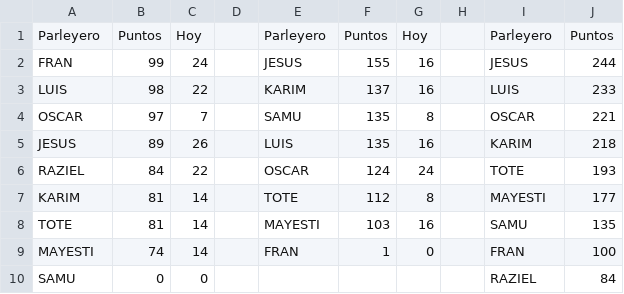
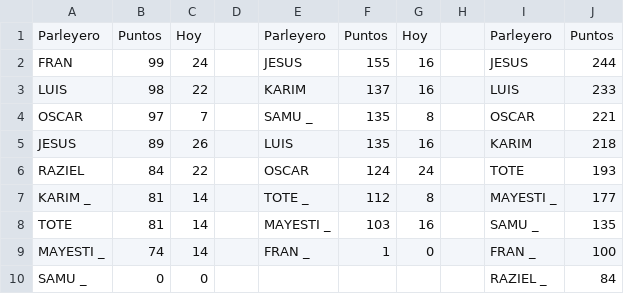
Before and after one commit to sebastienguy/mascuiniela, a CSV file: js quiniela ex.csv, drawn as a sheet.

```diff
--- a/js quiniela ex.csv
+++ b/js quiniela ex.csv
@@ -3,8 +3,8 @@ FRAN;99;24;;JESUS;155;16;;JESUS;244
 LUIS;98;22;;KARIM;137;16;;LUIS;233
-OSCAR;97;7;;SAMU;135;8;;OSCAR;221
+OSCAR;97;7;;SAMU _;135;8;;OSCAR;221
 JESUS;89;26;;LUIS;135;16;;KARIM;218
 RAZIEL;84;22;;OSCAR;124;24;;TOTE;193
-KARIM;81;14;;TOTE;112;8;;MAYESTI;177
-TOTE;81;14;;MAYESTI;103;16;;SAMU;135
-MAYESTI;74;14;;FRAN;1;0;;FRAN;100
-SAMU;0;0;;;;;;RAZIEL;84
+KARIM _;81;14;;TOTE _;112;8;;MAYESTI _;177
+TOTE;81;14;;MAYESTI _;103;16;;SAMU _;135
+MAYESTI _;74;14;;FRAN _;1;0;;FRAN _;100
+SAMU _;0;0;;;;;;RAZIEL _;84
```
Also changed, not shown: 1 other file.
